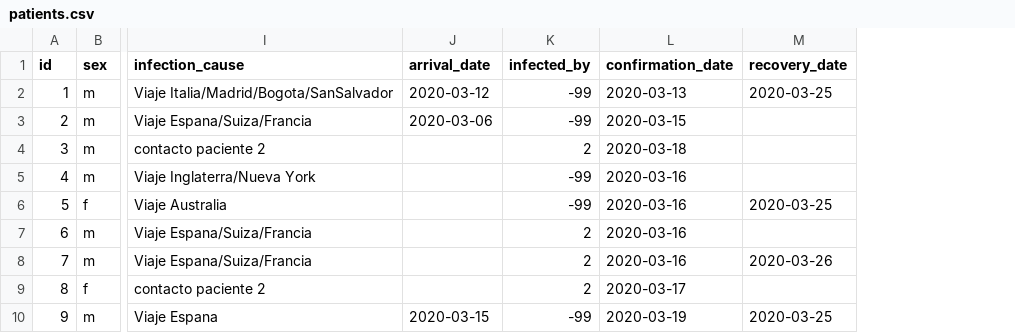
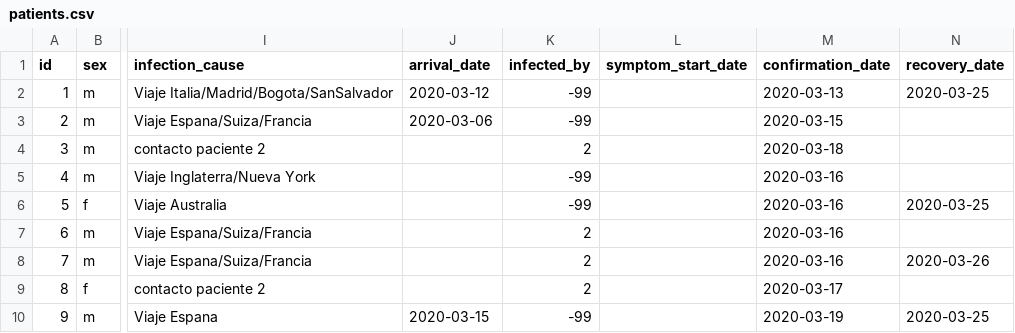
Before and after one commit to ncovgt2020/covid19_guatemala, a CSV file: patients.csv, drawn as a sheet; only a part is shown, gaps mark what is left out; the diff covers the shown part only; the diff names each change by its address in the sheet, - before the commit and + after, or states it on an @@ line.

```diff
--- a/patients.csv
+++ b/patients.csv
+column L (symptom_start_date), empty
```
Also changed, not shown: 2 added rows and 7 edited cells elsewhere in this file, 2 other files.
